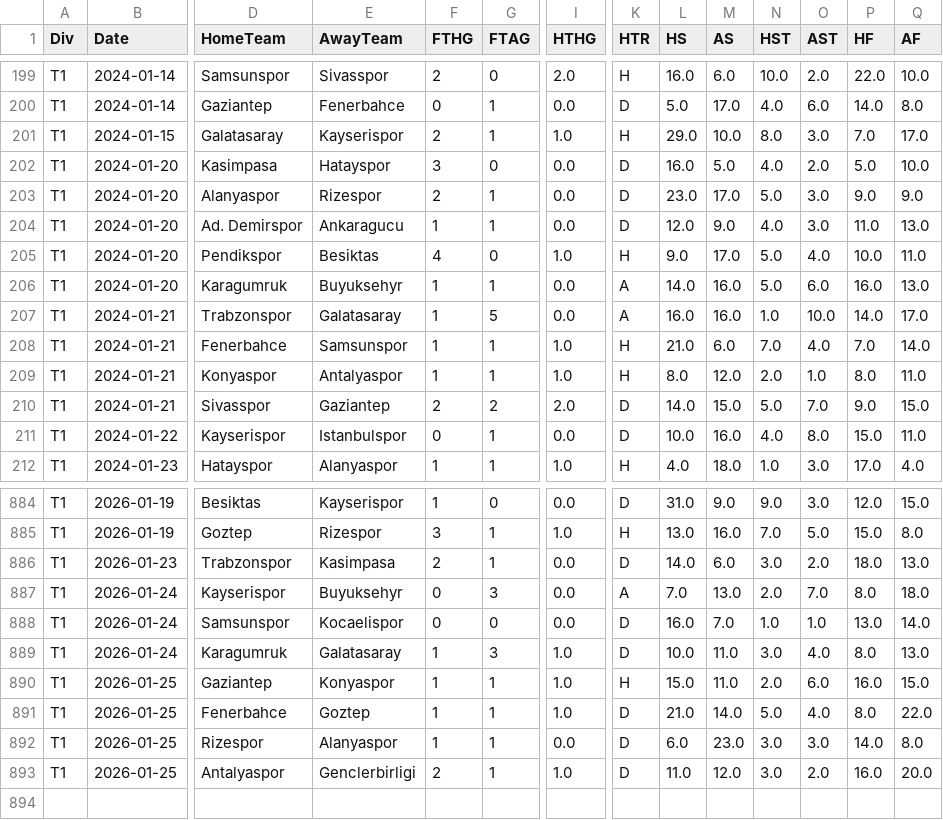
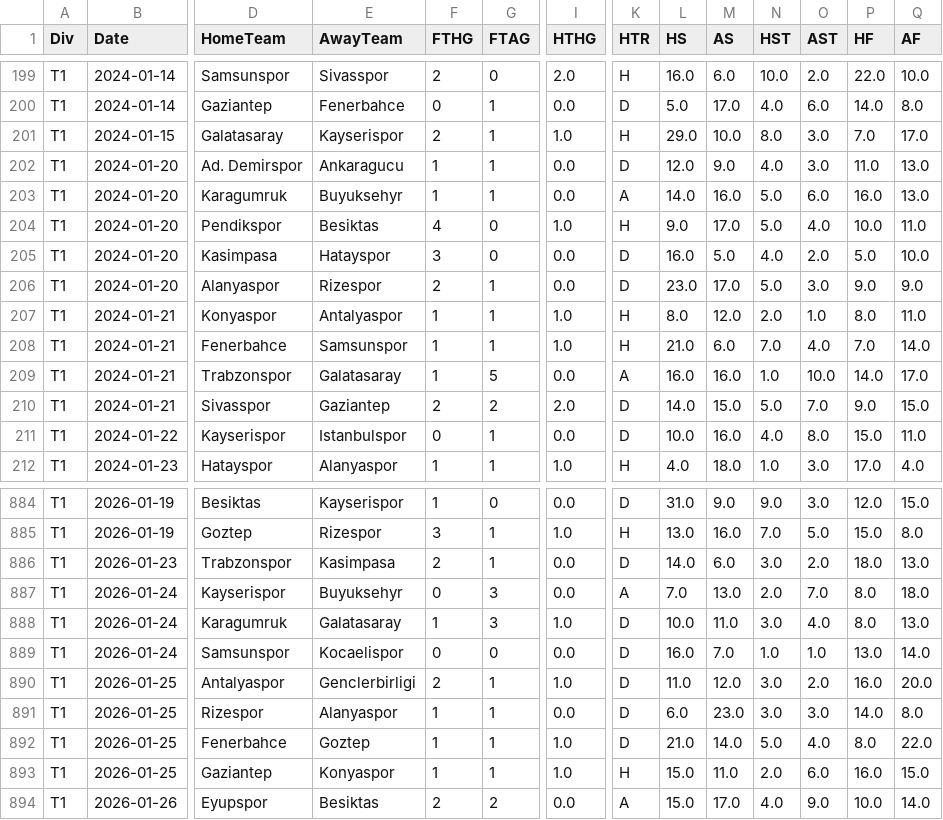
Before and after one commit to Daifyyy/Poisson, a CSV file: data/T1_combined_full_updated.csv, drawn as a sheet; only a part is shown, gaps mark what is left out; addresses are those after the commit; rows hold the shown columns only; the diff covers the shown part only; the diff names each change by its address in the sheet, - before the commit and + after, or states it on an @@ line.

```diff
--- a/data/T1_combined_full_updated.csv
+++ b/data/T1_combined_full_updated.csv
@@ row 204 moved to row 202: T1 @@
@@ row 206 moved to row 203: T1 @@
@@ row 205 moved to row 204: T1 @@
@@ row 209 moved to row 207: T1 @@
@@ row 889 moved to row 888: T1 @@
@@ row 893 moved to row 890: T1 @@
@@ row 892 moved to row 891: T1 @@
+row 892: T1 | 2026-01-25 | Fenerbahce | Goztep | 1 | 1 | 1.0 | D | 21.0 | 14.0 | 5.0 | 4.0 | 8.0 | 22.0
-B894 (Date): 2026-01-25
+B894 (Date): 2026-01-26
-D894 (HomeTeam): Fenerbahce
+D894 (HomeTeam): Eyupspor
-E894 (AwayTeam): Goztep
+E894 (AwayTeam): Besiktas
-F894 (FTHG): 1
+F894 (FTHG): 2
-G894 (FTAG): 1
+G894 (FTAG): 2
-I894 (HTHG): 1.0
+I894 (HTHG): 0.0
-K894 (HTR): D
+K894 (HTR): A
-L894 (HS): 21.0
+L894 (HS): 15.0
-M894 (AS): 14.0
+M894 (AS): 17.0
-N894 (HST): 5.0
+N894 (HST): 4.0
-O894 (AST): 4.0
+O894 (AST): 9.0
-P894 (HF): 8.0
+P894 (HF): 10.0
-Q894 (AF): 22.0
+Q894 (AF): 14.0
```
Also changed, not shown: 144 moved rows and 3 edited cells elsewhere in this file, data/D1_combined_full_updated.csv, data/E0_combined_full_updated.csv, 4 other files.
